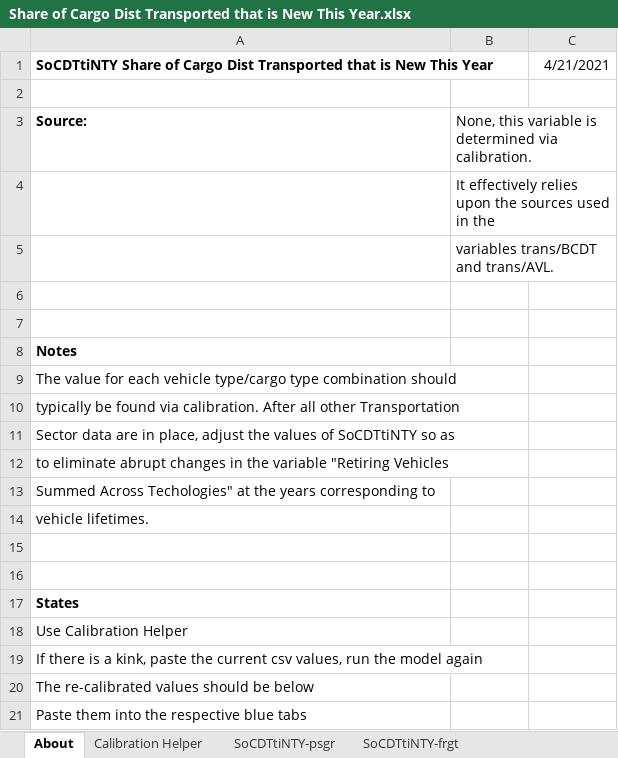
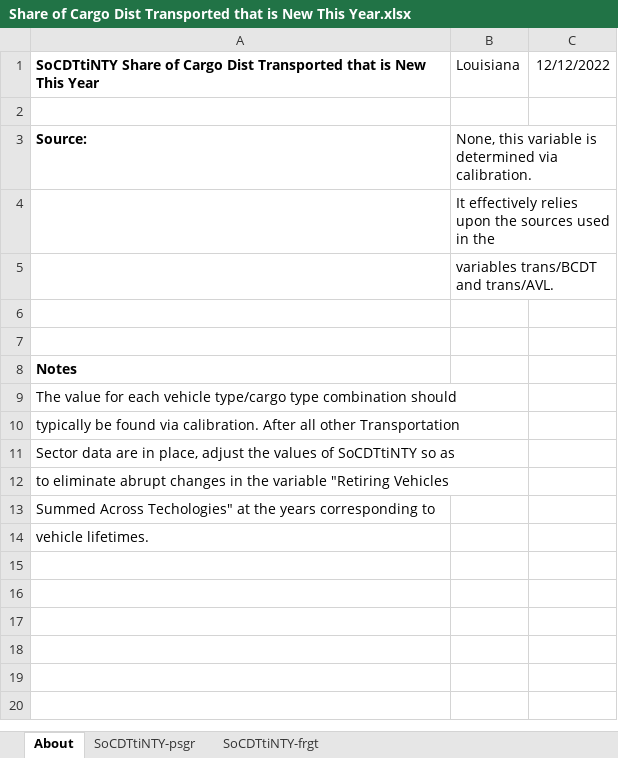
Before and after one commit to EnergyInnovation/eps-louisiana, an Excel workbook: InputData/trans/SoCDTtiNTY/Share of Cargo Dist Transported that is New This Year.xlsx, sheet About, drawn as a sheet; values as stored, in another font and other column widths than the file's, no borders; the diff names each change by its address in the sheet, - before the commit and + after, or states it on an @@ line.

```diff
--- a/InputData/trans/SoCDTtiNTY/Share of Cargo Dist Transported that is New This Year.xlsx (sheet About)
+++ b/InputData/trans/SoCDTtiNTY/Share of Cargo Dist Transported that is New This Year.xlsx (sheet About)
-sheet tab: Calibration Helper
-B1: (empty)
+B1: Louisiana
-C1: 4/21/2021
+C1: 12/12/2022
-row 15: (empty)
-row 16: (empty)
-row 17: States
-row 18: Use Calibration Helper
-row 19: If there is a kink, paste the current csv values, run the model again
-row 20: The re-calibrated values should be below
-row 21: Paste them into the respective blue tabs
```
Also changed, not shown: sheet SoCDTtiNTY-psgr, sheet SoCDTtiNTY-frgt, InputData/trans/AVL/Avg Vehicle Lifetime.xlsx, InputData/trans/TTS/Transportation Technology Shareweights.xlsx, 6 other files.
